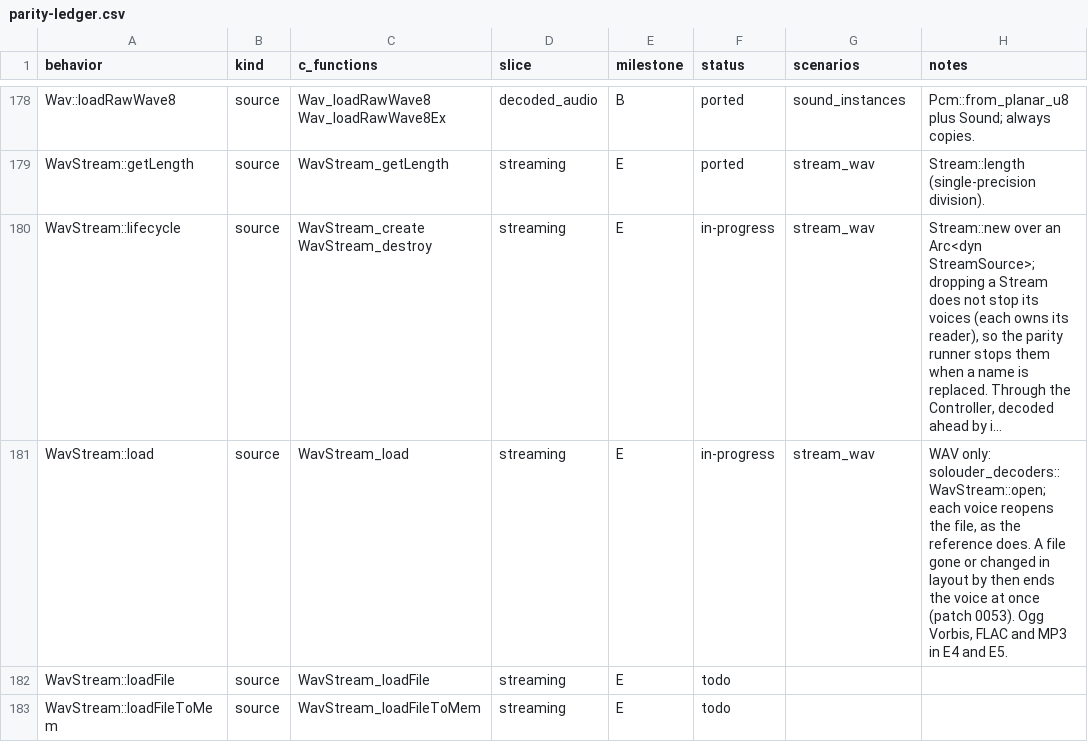
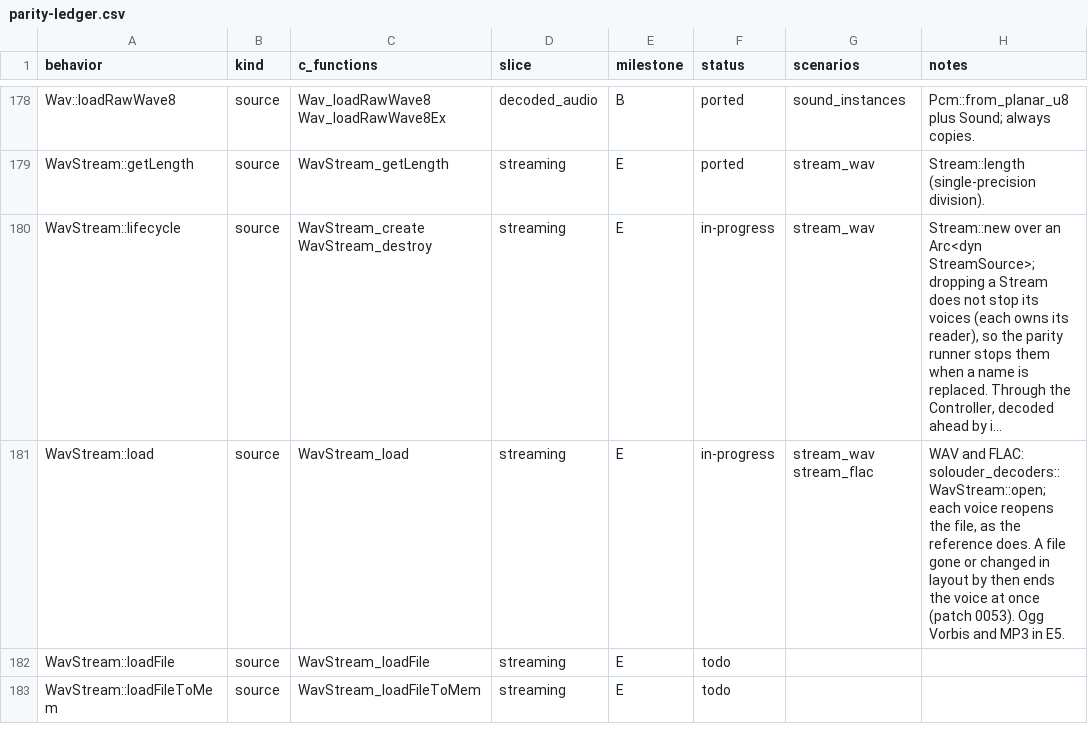
Before and after one commit to GabaCool-Games/SoLouder, a CSV file: docs/parity-ledger.csv, drawn as a sheet; only a part is shown, gaps mark what is left out; long unchanged cells end in …; the diff covers the shown part only; the diff names each change by its address in the sheet, - before the commit and + after, or states it on an @@ line.

Commit message:
Decode and stream FLAC (milestone E unit 4), and reference patch 0057
solouder-decoders decodes FLAC with Symphonia, converting as dr_flac does:
decode_flac for whole files, decode to pick WAV or FLAC by the first four
bytes, and WavStream streams FLAC through a per-voice FlacReader. Both are
bit-exact with the reference in the new scenarios flac_decode and
stream_flac. The Bevy loader takes .flac files.

The fixtures come from scripts/gen_flac_fixtures.py, a small FLAC encoder
covering every subframe type, both residual codings, stereo decorrelation,
8 to 32 bits, 1 to 8 channels and damaged files. They showed that dr_flac
0.12.31 summed some LPC predictions in 32 bits and wrapped around; patch
0057 backports dr_flac 0.12.35's fix, with a C++ regression test.

On purpose, unlike dr_flac: a frame with a bad checksum is silent, data
that ends early keeps the frames present, and FLAC seeks decode up to the
target. Fuzzing found two Symphonia overflow panics in debug builds: its
seek is no longer used, and panics while decoding are caught and treated
as damaged data.

```diff
--- a/docs/parity-ledger.csv
+++ b/docs/parity-ledger.csv
-G181 (scenarios): stream_wav
+G181 (scenarios): stream_wav stream_flac
-H181 (notes): WAV only: solouder_decoders::WavStream::open; each voice reopens the file, as the reference does. A file gone or changed in layout by then ends the voice at once (patch 0053). Ogg Vorbis, FLAC and MP3 in E4 and E5.
+H181 (notes): WAV and FLAC: solouder_decoders::WavStream::open; each voice reopens the file, as the reference does. A file gone or changed in layout by then ends the voice at once (patch 0053). Ogg Vorbis and MP3 in E5.
```
Also changed, not shown: 8 edited cells elsewhere in this file, 43 other files.
